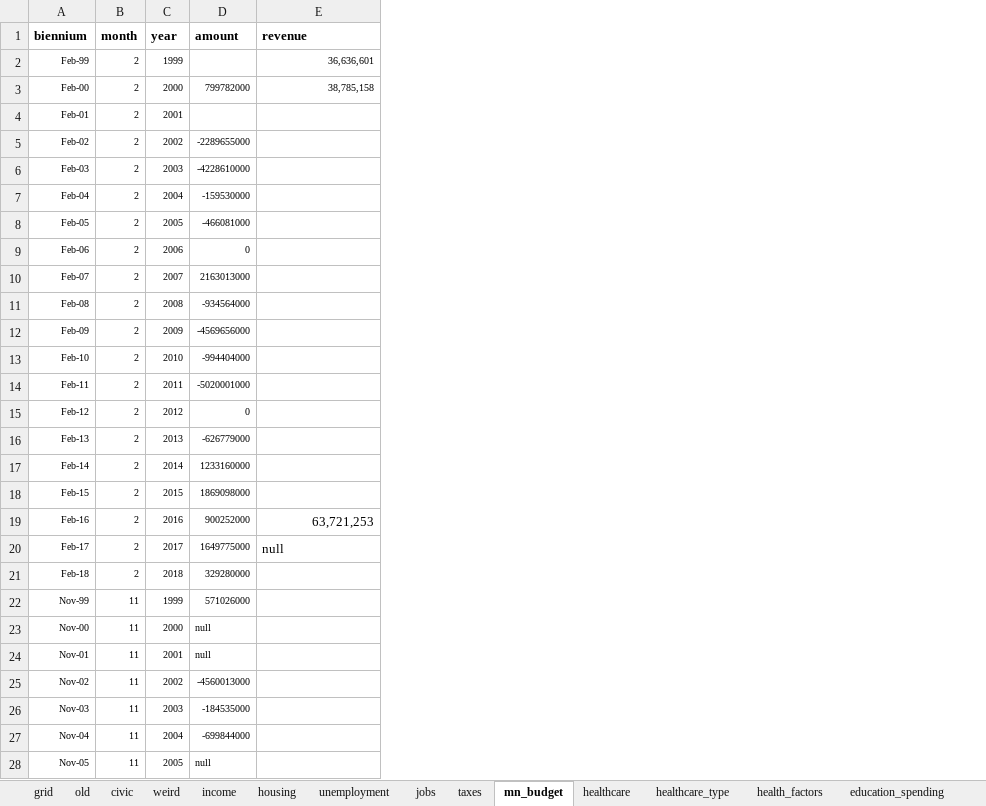
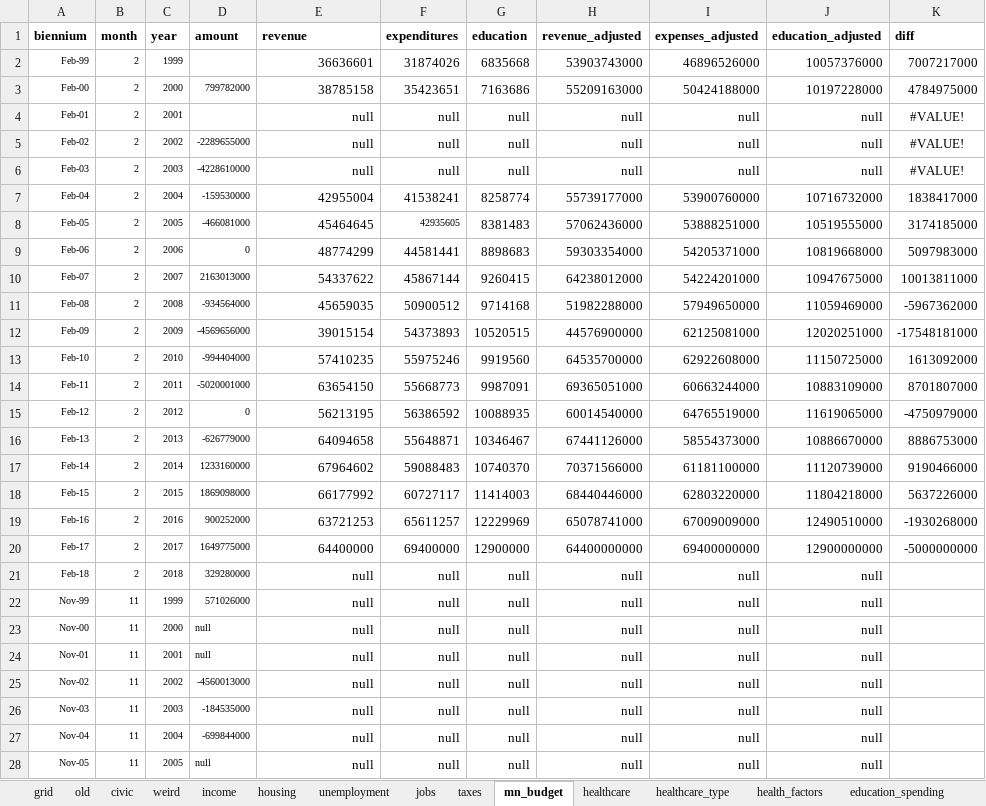
Before and after one commit to striblab/20181231-dayton, an Excel workbook: sources/data/maindata.xlsx, sheet mn_budget, drawn as a sheet; only a part is shown; values as stored, in another font and other column widths than the file's, no borders; the diff covers the shown part only; the diff names each change by its address in the sheet, - before the commit and + after, or states it on an @@ line.

```diff
--- a/sources/data/maindata.xlsx (sheet mn_budget)
+++ b/sources/data/maindata.xlsx (sheet mn_budget)
+column F (expenditures), rows 2-28: 31874026 | 35423651 | null | null | null | 41538241 | 42935605 | 44581441 | 45867144 | 50900512 | 54373893 | 55975246 | 55668773 | 56386592 | 55648871 | 59088483 | 60727117 | 65611257 | 69400000 | null | null | null | null | null | null | null | null
+column G (education), rows 2-28: 6835668 | 7163686 | null | null | null | 8258774 | 8381483 | 8898683 | 9260415 | 9714168 | 10520515 | 9919560 | 9987091 | 10088935 | 10346467 | 10740370 | 11414003 | 12229969 | 12900000 | null | null | null | null | null | null | null | null
+column H (revenue_adjusted), rows 2-28: 53903743000 | 55209163000 | null | null | null | 55739177000 | 57062436000 | 59303354000 | 64238012000 | 51982288000 | 44576900000 | 64535700000 | 69365051000 | 60014540000 | 67441126000 | 70371566000 | 68440446000 | 65078741000 | 64400000000 | null | null | null | null | null | null | null | null
+column I (expenses_adjusted), rows 2-28: 46896526000 | 50424188000 | null | null | null | 53900760000 | 53888251000 | 54205371000 | 54224201000 | 57949650000 | 62125081000 | 62922608000 | 60663244000 | 64765519000 | 58554373000 | 61181100000 | 62803220000 | 67009009000 | 69400000000 | null | null | null | null | null | null | null | null
+column J (education_adjusted), rows 2-28: 10057376000 | 10197228000 | null | null | null | 10716732000 | 10519555000 | 10819668000 | 10947675000 | 11059469000 | 12020251000 | 11150725000 | 10883109000 | 11619065000 | 10886670000 | 11120739000 | 11804218000 | 12490510000 | 12900000000 | null | null | null | null | null | null | null | null
+column K (diff), rows 2-20: 7007217000 | 4784975000 | #VALUE! | #VALUE! | #VALUE! | 1838417000 | 3174185000 | 5097983000 | 10013811000 | -5967362000 | -17548181000 | 1613092000 | 8701807000 | -4750979000 | 8886753000 | 9190466000 | 5637226000 | -1930268000 | -5000000000
-E2 (revenue): 36,636,601
+E2 (revenue): 36636601
@@ E2:E3 text size: larger @@
-E3 (revenue): 38,785,158
+E3 (revenue): 38785158
-E4:E6 (revenue): (empty)
+E4:E6 (revenue): null
-E7 (revenue): (empty)
+E7 (revenue): 42955004
-E8 (revenue): (empty)
+E8 (revenue): 45464645
-E9 (revenue): (empty)
+E9 (revenue): 48774299
-E10 (revenue): (empty)
+E10 (revenue): 54337622
-E11 (revenue): (empty)
+E11 (revenue): 45659035
-E12 (revenue): (empty)
+E12 (revenue): 39015154
-E13 (revenue): (empty)
+E13 (revenue): 57410235
-E14 (revenue): (empty)
+E14 (revenue): 63654150
-E15 (revenue): (empty)
+E15 (revenue): 56213195
-E16 (revenue): (empty)
+E16 (revenue): 64094658
-E17 (revenue): (empty)
+E17 (revenue): 67964602
-E18 (revenue): (empty)
+E18 (revenue): 66177992
-E19 (revenue): 63,721,253
+E19 (revenue): 63721253
-E20 (revenue): null
+E20 (revenue): 64400000
-E20 alignment: left
+E20 alignment: right
-E21:E28 (revenue): (empty)
+E21:E28 (revenue): null
```
Also changed, not shown: 13 edited cells elsewhere in this sheet, sheet grid, sheet old, sheet layout, sheet bridges, sheet source, formulas that keep their value, 25 other files.
